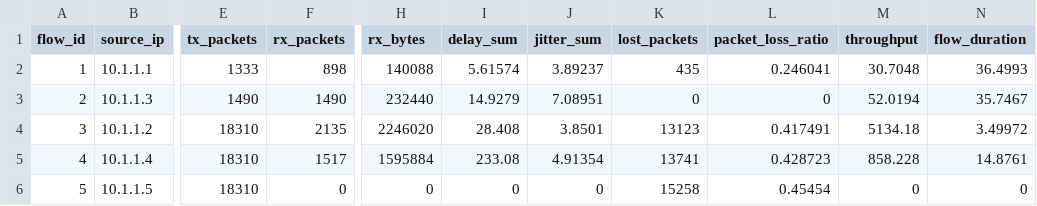
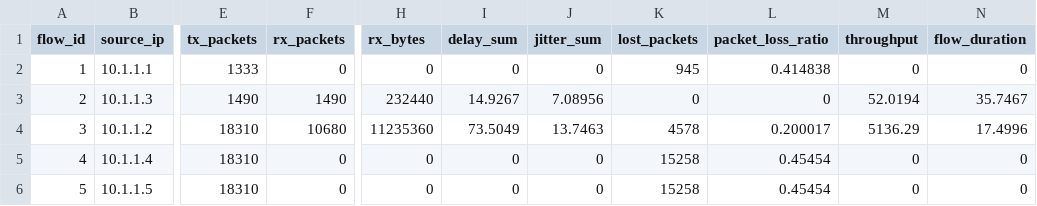
Before and after one commit to tra134/DDoS-Detection-and-Mitigation-with-ML-Models, a CSV file: data/raw/ns3_detailed_results_10_nodes.csv, drawn as a sheet; only a part is shown, gaps mark what is left out; the diff covers the shown part only; the diff names each change by its address in the sheet, - before the commit and + after, or states it on an @@ line.

```diff
--- a/data/raw/ns3_detailed_results_10_nodes.csv
+++ b/data/raw/ns3_detailed_results_10_nodes.csv
-F2 (rx_packets): 898
+F2 (rx_packets): 0
-H2 (rx_bytes): 140088
+H2 (rx_bytes): 0
-I2 (delay_sum): 5.61574
+I2 (delay_sum): 0
-J2 (jitter_sum): 3.89237
+J2 (jitter_sum): 0
-K2 (lost_packets): 435
+K2 (lost_packets): 945
-L2 (packet_loss_ratio): 0.246041
+L2 (packet_loss_ratio): 0.414838
-M2 (throughput): 30.7048
+M2 (throughput): 0
-N2 (flow_duration): 36.4993
+N2 (flow_duration): 0
-I3 (delay_sum): 14.9279
+I3 (delay_sum): 14.9267
-J3 (jitter_sum): 7.08951
+J3 (jitter_sum): 7.08956
-F4 (rx_packets): 2135
+F4 (rx_packets): 10680
-H4 (rx_bytes): 2246020
+H4 (rx_bytes): 11235360
-I4 (delay_sum): 28.408
+I4 (delay_sum): 73.5049
-J4 (jitter_sum): 3.8501
+J4 (jitter_sum): 13.7463
-K4 (lost_packets): 13123
+K4 (lost_packets): 4578
-L4 (packet_loss_ratio): 0.417491
+L4 (packet_loss_ratio): 0.200017
-M4 (throughput): 5134.18
+M4 (throughput): 5136.29
-N4 (flow_duration): 3.49972
+N4 (flow_duration): 17.4996
-F5 (rx_packets): 1517
+F5 (rx_packets): 0
-H5 (rx_bytes): 1595884
+H5 (rx_bytes): 0
-I5 (delay_sum): 233.08
+I5 (delay_sum): 0
-J5 (jitter_sum): 4.91354
+J5 (jitter_sum): 0
-K5 (lost_packets): 13741
+K5 (lost_packets): 15258
-L5 (packet_loss_ratio): 0.428723
+L5 (packet_loss_ratio): 0.45454
-M5 (throughput): 858.228
+M5 (throughput): 0
-N5 (flow_duration): 14.8761
+N5 (flow_duration): 0
```
Also changed, not shown: 32 edited cells elsewhere in this file, data/raw/ns3_detailed_results_20_nodes.csv, data/raw/ns3_detailed_results_30_nodes.csv, 20 other files.
